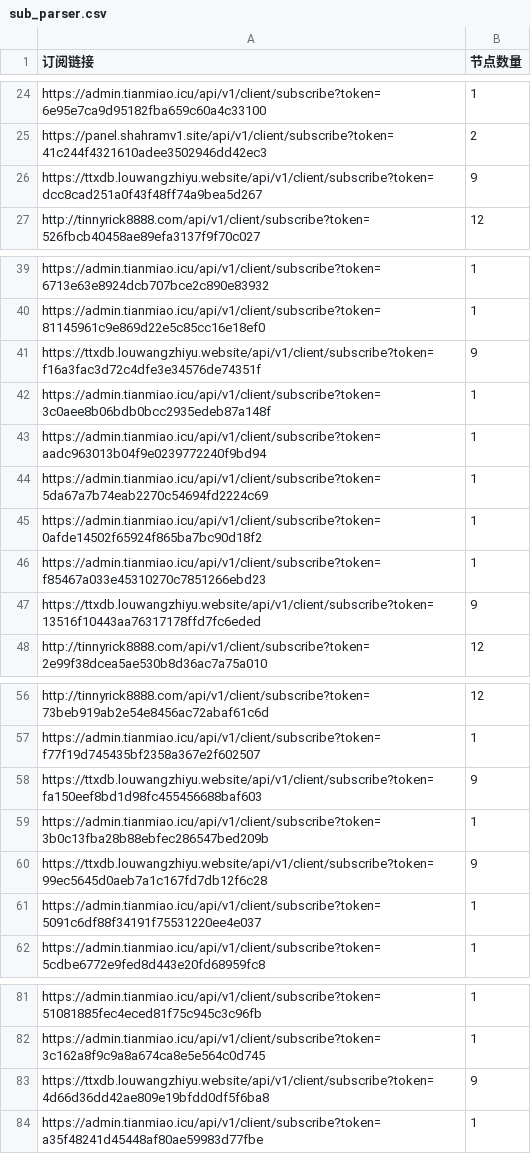
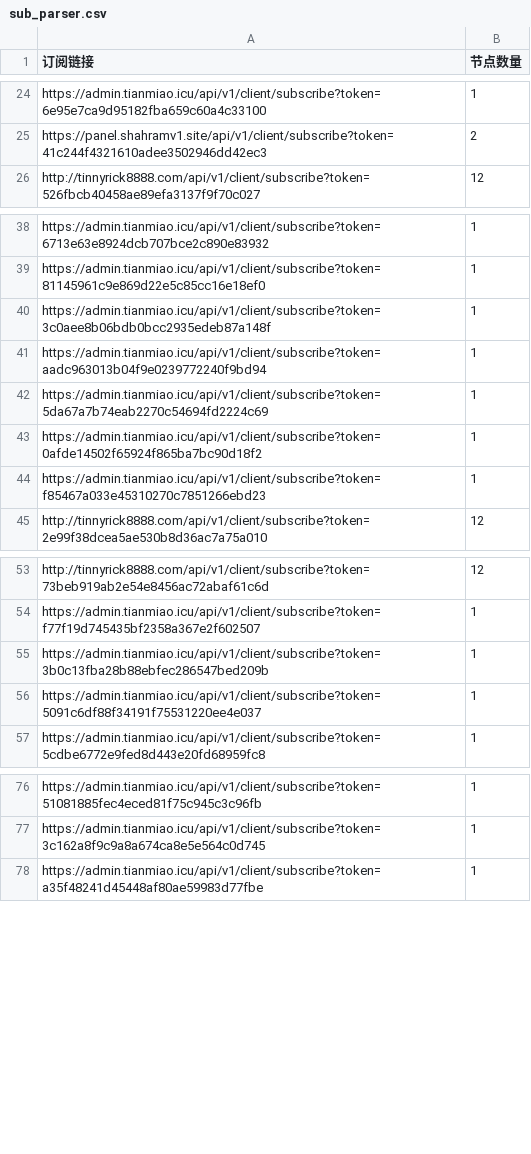
Before and after one commit to ipenwrt/Sub-Parser, a CSV file: sub_parser.csv, drawn as a sheet; only a part is shown, gaps mark what is left out.

```diff
--- a/sub_parser.csv
+++ b/sub_parser.csv
@@ -25,3 +25,2 @@ https://admin.tianmiao.icu/api/v1/client/subscribe?token=6e95e7ca9d95182fba659c6
 https://panel.shahramv1.site/api/v1/client/subscribe?token=41c244f4321610adee3502946dd42ec3,2
-https://ttxdb.louwangzhiyu.website/api/v1/client/subscribe?token=dcc8cad251a0f43f48ff74a9bea5d267,9
 http://tinnyrick8888.com/api/v1/client/subscribe?token=526fbcb40458ae89efa3137f9f70c027,12
@@ -40,3 +39,2 @@ https://admin.tianmiao.icu/api/v1/client/subscribe?token=6713e63e8924dcb707bce2c
 https://admin.tianmiao.icu/api/v1/client/subscribe?token=81145961c9e869d22e5c85cc16e18ef0,1
-https://ttxdb.louwangzhiyu.website/api/v1/client/subscribe?token=f16a3fac3d72c4dfe3e34576de74351f,9
 https://admin.tianmiao.icu/api/v1/client/subscribe?token=3c0aee8b06bdb0bcc2935edeb87a148f,1
@@ -46,3 +44,2 @@ https://admin.tianmiao.icu/api/v1/client/subscribe?token=0afde14502f65924f865ba7
 https://admin.tianmiao.icu/api/v1/client/subscribe?token=f85467a033e45310270c7851266ebd23,1
-https://ttxdb.louwangzhiyu.website/api/v1/client/subscribe?token=13516f10443aa76317178ffd7fc6eded,9
 http://tinnyrick8888.com/api/v1/client/subscribe?token=2e99f38dcea5ae530b8d36ac7a75a010,12
@@ -57,5 +54,3 @@ http://tinnyrick8888.com/api/v1/client/subscribe?token=73beb919ab2e54e8456ac72ab
 https://admin.tianmiao.icu/api/v1/client/subscribe?token=f77f19d745435bf2358a367e2f602507,1
-https://ttxdb.louwangzhiyu.website/api/v1/client/subscribe?token=fa150eef8bd1d98fc455456688baf603,9
 https://admin.tianmiao.icu/api/v1/client/subscribe?token=3b0c13fba28b88ebfec286547bed209b,1
-https://ttxdb.louwangzhiyu.website/api/v1/client/subscribe?token=99ec5645d0aeb7a1c167fd7db12f6c28,9
 https://admin.tianmiao.icu/api/v1/client/subscribe?token=5091c6df88f34191f75531220ee4e037,1
@@ -82,3 +77,2 @@ https://admin.tianmiao.icu/api/v1/client/subscribe?token=51081885fec4eced81f75c9
 https://admin.tianmiao.icu/api/v1/client/subscribe?token=3c162a8f9c9a8a674ca8e5e564c0d745,1
-https://ttxdb.louwangzhiyu.website/api/v1/client/subscribe?token=4d66d36dd42ae809e19bfdd0df5f6ba8,9
 https://admin.tianmiao.icu/api/v1/client/subscribe?token=a35f48241d45448af80ae59983d77fbe,1
```
Also changed, not shown: 3 other files.
